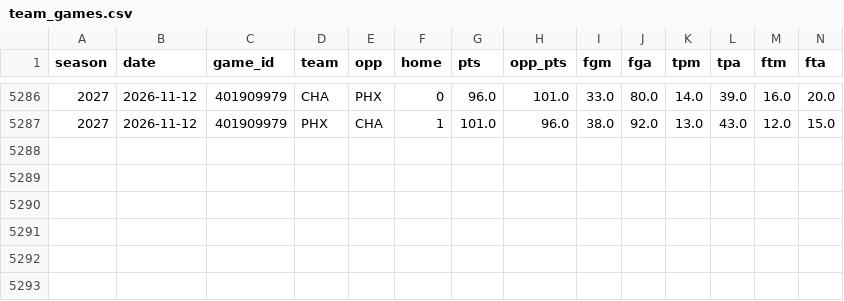
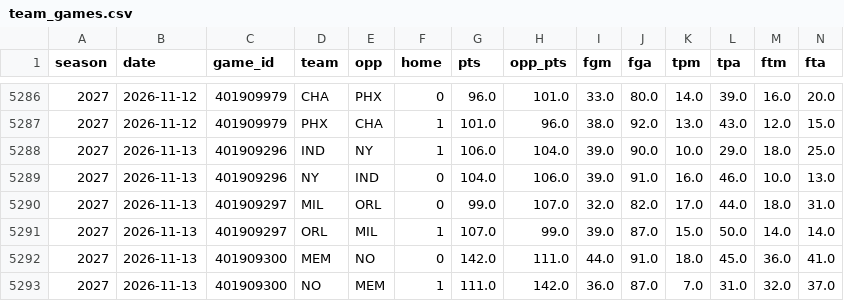
Before and after one commit to tdfarrell/betting-research, a CSV file: data/nba/team_games.csv, drawn as a sheet; only a part is shown, gaps mark what is left out; rows hold the shown columns only; the diff names each change by its address in the sheet, - before the commit and + after, or states it on an @@ line.

Commit message:
data: 2026-11-14T03:45Z

```diff
--- a/data/nba/team_games.csv
+++ b/data/nba/team_games.csv
+row 5288: 2027 | 2026-11-13 | 401909296 | IND | NY | 1 | 106.0 | 104.0 | 39.0 | 90.0 | 10.0 | 29.0 | 18.0 | 25.0
+row 5289: 2027 | 2026-11-13 | 401909296 | NY | IND | 0 | 104.0 | 106.0 | 39.0 | 91.0 | 16.0 | 46.0 | 10.0 | 13.0
+row 5290: 2027 | 2026-11-13 | 401909297 | MIL | ORL | 0 | 99.0 | 107.0 | 32.0 | 82.0 | 17.0 | 44.0 | 18.0 | 31.0
+row 5291: 2027 | 2026-11-13 | 401909297 | ORL | MIL | 1 | 107.0 | 99.0 | 39.0 | 87.0 | 15.0 | 50.0 | 14.0 | 14.0
+row 5292: 2027 | 2026-11-13 | 401909300 | MEM | NO | 0 | 142.0 | 111.0 | 44.0 | 91.0 | 18.0 | 45.0 | 36.0 | 41.0
+row 5293: 2027 | 2026-11-13 | 401909300 | NO | MEM | 1 | 111.0 | 142.0 | 36.0 | 87.0 | 7.0 | 31.0 | 32.0 | 37.0
```
Also changed, not shown: data/boards/cfb_2026-11-14.csv, data/nba/injuries.csv, 48 other files.
